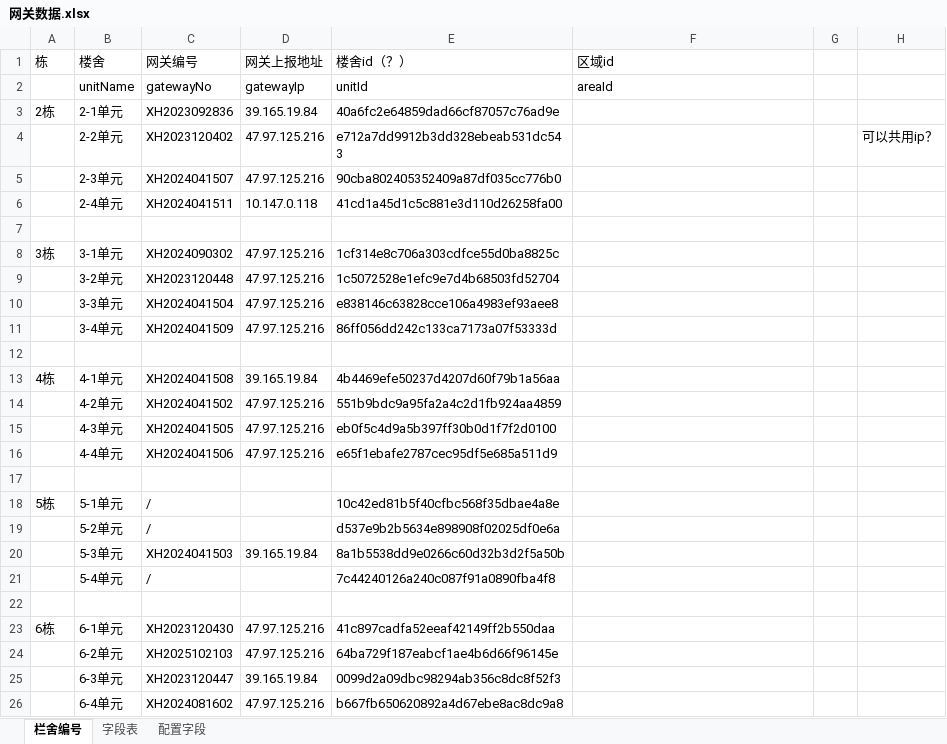
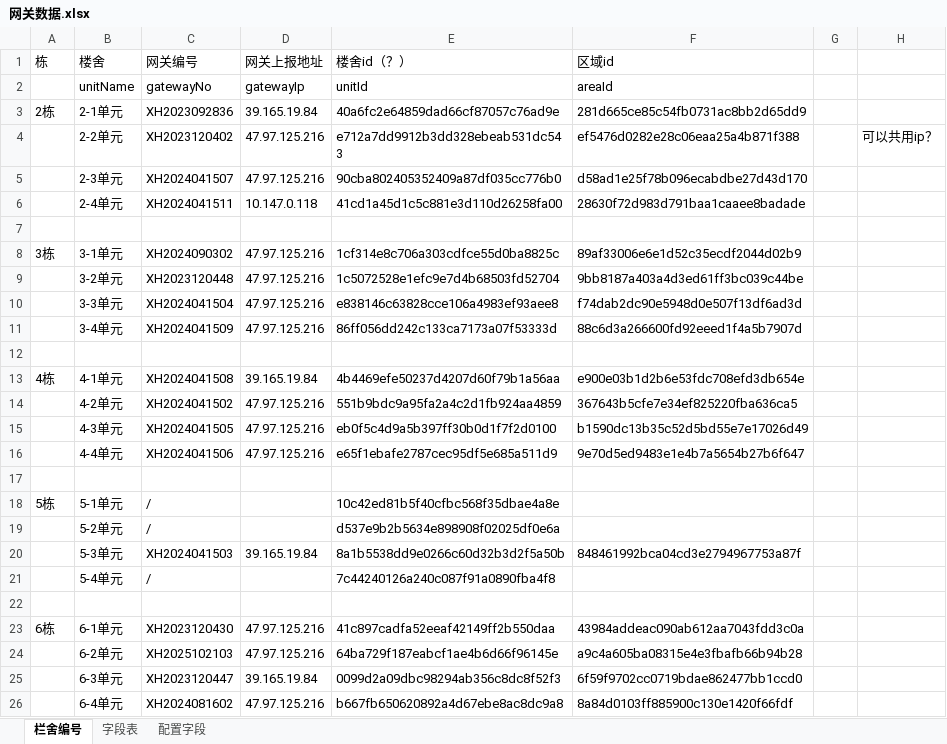
Before and after one commit to yixuan228/work-error-detect, an Excel workbook: other_files/汇兴-增鑫API数据接入/网关数据.xlsx, sheet 栏舍编号, drawn as a sheet; values as stored, in another font and other column widths than the file's, no borders; the diff names each change by its address in the sheet, - before the commit and + after, or states it on an @@ line.

```diff
--- a/other_files/汇兴-增鑫API数据接入/网关数据.xlsx (sheet 栏舍编号)
+++ b/other_files/汇兴-增鑫API数据接入/网关数据.xlsx (sheet 栏舍编号)
-F3 (区域id): (empty)
+F3 (区域id): 281d665ce85c54fb0731ac8bb2d65dd9
-F4 (区域id): (empty)
+F4 (区域id): ef5476d0282e28c06eaa25a4b871f388
-F5 (区域id): (empty)
+F5 (区域id): d58ad1e25f78b096ecabdbe27d43d170
-F6 (区域id): (empty)
+F6 (区域id): 28630f72d983d791baa1caaee8badade
-F8 (区域id): (empty)
+F8 (区域id): 89af33006e6e1d52c35ecdf2044d02b9
-F9 (区域id): (empty)
+F9 (区域id): 9bb8187a403a4d3ed61ff3bc039c44be
-F10 (区域id): (empty)
+F10 (区域id): f74dab2dc90e5948d0e507f13df6ad3d
-F11 (区域id): (empty)
+F11 (区域id): 88c6d3a266600fd92eeed1f4a5b7907d
-F13 (区域id): (empty)
+F13 (区域id): e900e03b1d2b6e53fdc708efd3db654e
-F14 (区域id): (empty)
+F14 (区域id): 367643b5cfe7e34ef825220fba636ca5
-F15 (区域id): (empty)
+F15 (区域id): b1590dc13b35c52d5bd55e7e17026d49
-F16 (区域id): (empty)
+F16 (区域id): 9e70d5ed9483e1e4b7a5654b27b6f647
-F20 (区域id): (empty)
+F20 (区域id): 848461992bca04cd3e2794967753a87f
-F23 (区域id): (empty)
+F23 (区域id): 43984addeac090ab612aa7043fdd3c0a
-F24 (区域id): (empty)
+F24 (区域id): a9c4a605ba08315e4e3fbafb66b94b28
-F25 (区域id): (empty)
+F25 (区域id): 6f59f9702cc0719bdae862477bb1ccd0
-F26 (区域id): (empty)
+F26 (区域id): 8a84d0103ff885900c130e1420f66fdf
```
Also changed, not shown: 3 other files.
